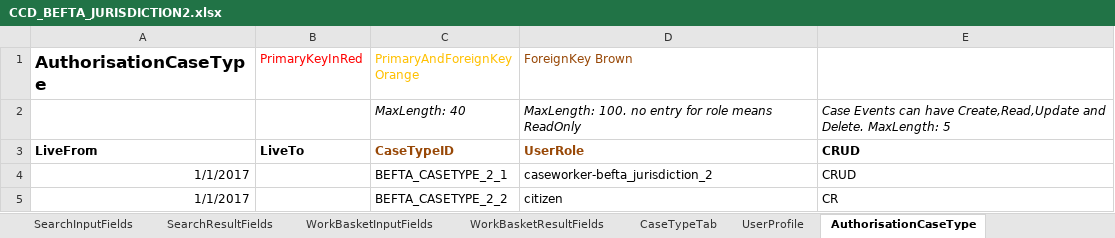
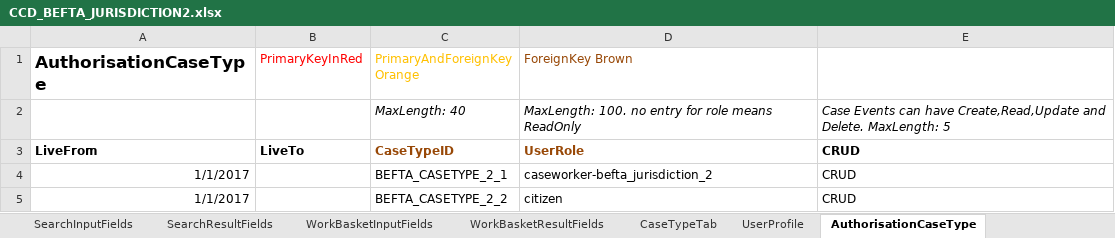
Before and after one commit to hmcts/ccd-data-store-api, an Excel workbook: src/aat/resources/CCD_BEFTA_JURISDICTION2.xlsx, sheet AuthorisationCaseType, drawn as a sheet; values as stored, in another font and other column widths than the file's, no borders; the diff names each change by its address in the sheet, - before the commit and + after, or states it on an @@ line.

```diff
--- a/src/aat/resources/CCD_BEFTA_JURISDICTION2.xlsx (sheet AuthorisationCaseType)
+++ b/src/aat/resources/CCD_BEFTA_JURISDICTION2.xlsx (sheet AuthorisationCaseType)
-E5: CR
+E5: CRUD
```
Also changed, not shown: sheet AuthorisationCaseField, sheet AuthorisationCaseEvent, sheet AuthorisationCaseState.
